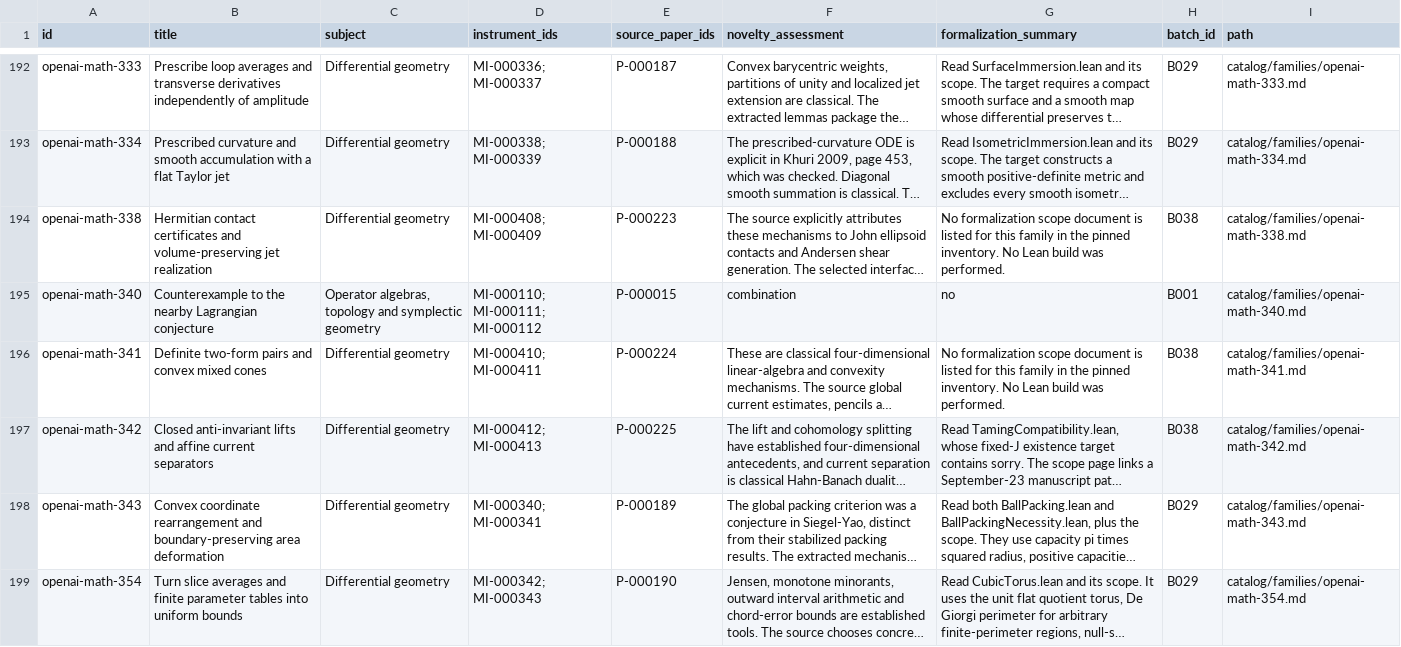
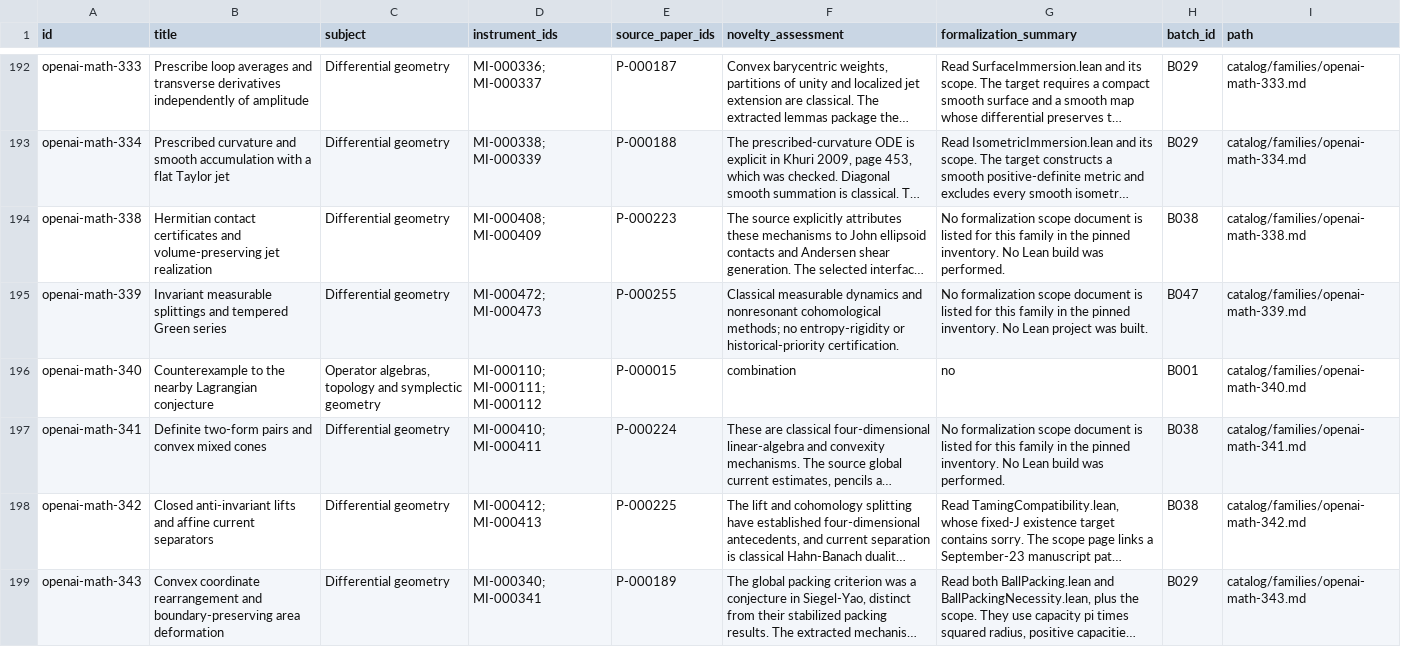
Before and after one commit to yxie2/math-instruments, a CSV file: exports/families.csv, drawn as a sheet; only a part is shown, gaps mark what is left out; the shorter side is filled out with more unchanged rows; long unchanged cells end in …; the diff covers the shown part only; the diff names each change by its address in the sheet, - before the commit and + after, or states it on an @@ line.

```diff
--- a/exports/families.csv
+++ b/exports/families.csv
+row 195: openai-math-339 | Invariant measurable splittings and tempered Green series | Differential geometry | MI-000472; MI-000473 | P-000255 | Classical measurable dynamics and nonresonant cohomological methods; no entropy-rigidity or historical-priority certification. | No formalization scope document is listed for this family in the pinned inventory. No Lean project was built. | B047 | catalog/families/openai-math-339.md
```
Also changed, not shown: 3 added rows elsewhere in this file, exports/instruments.csv, exports/papers.csv, 34 other files.
